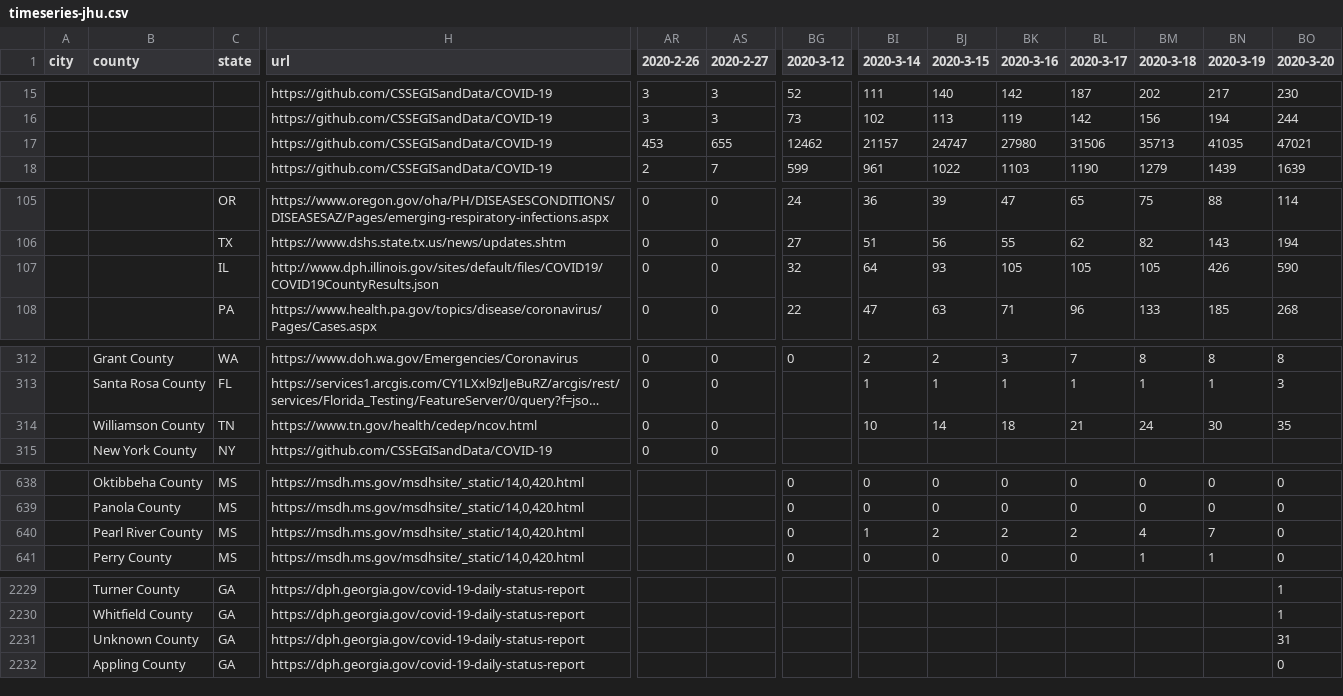
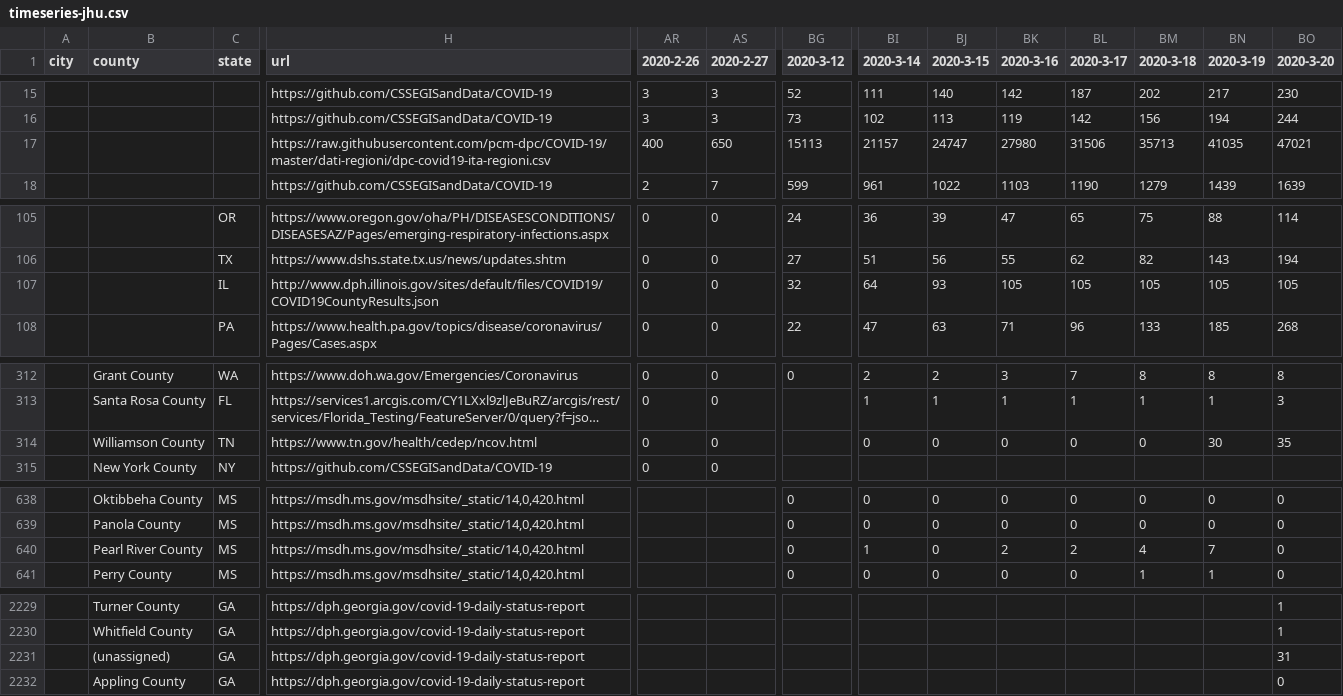
Before and after one commit to webguyty/coronadatascraper, a CSV file: timeseries-jhu.csv, drawn as a sheet; only a part is shown, gaps mark what is left out; long unchanged cells end in …; the diff covers the shown part only; the diff names each change by its address in the sheet, - before the commit and + after, or states it on an @@ line.

```diff
--- a/timeseries-jhu.csv
+++ b/timeseries-jhu.csv
-H17 (url): https://github.com/CSSEGISandData/COVID-19
+H17 (url): https://raw.githubusercontent.com/pcm-dpc/COVID-19/master/dati-regioni/dpc-covid19-ita-regioni.csv
-AR17 (2020-2-26): 453
+AR17 (2020-2-26): 400
-AS17 (2020-2-27): 655
+AS17 (2020-2-27): 650
-BG17 (2020-3-12): 12462
+BG17 (2020-3-12): 15113
-BN107 (2020-3-19): 426
+BN107 (2020-3-19): 105
-BO107 (2020-3-20): 590
+BO107 (2020-3-20): 105
-BI314 (2020-3-14): 10
+BI314 (2020-3-14): 0
-BJ314 (2020-3-15): 14
+BJ314 (2020-3-15): 0
-BK314 (2020-3-16): 18
+BK314 (2020-3-16): 0
-BL314 (2020-3-17): 21
+BL314 (2020-3-17): 0
-BM314 (2020-3-18): 24
+BM314 (2020-3-18): 0
-BJ640 (2020-3-15): 2
+BJ640 (2020-3-15): 0
-B2231 (county): Unknown County
+B2231 (county): (unassigned)
```
Also changed, not shown: 1 added row, 3 removed rows and 13 edited cells elsewhere in this file, 11 other files.
